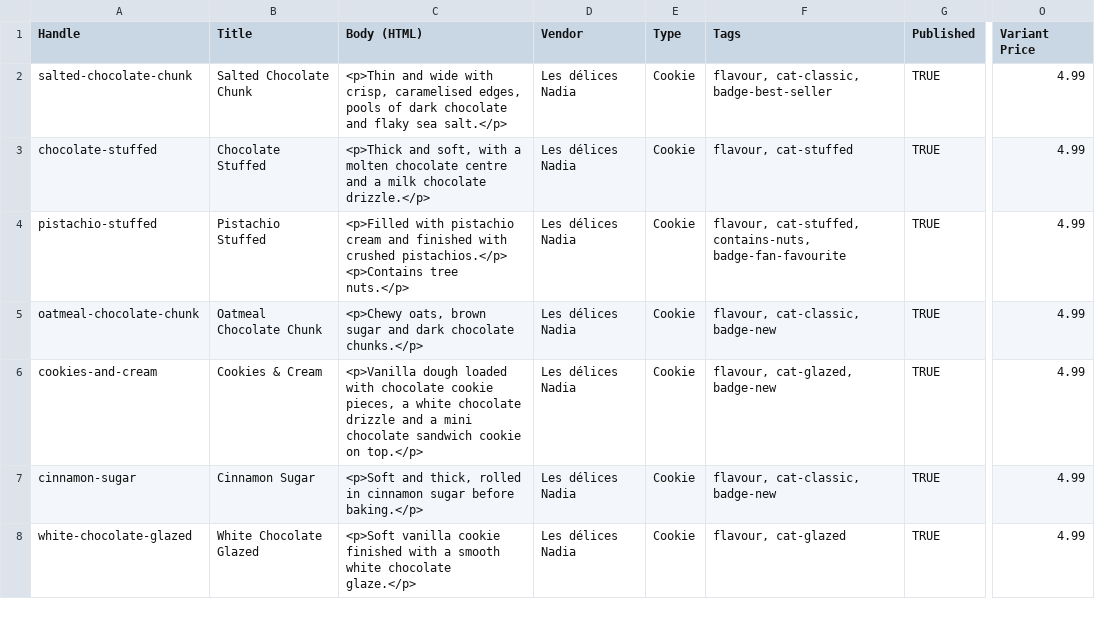
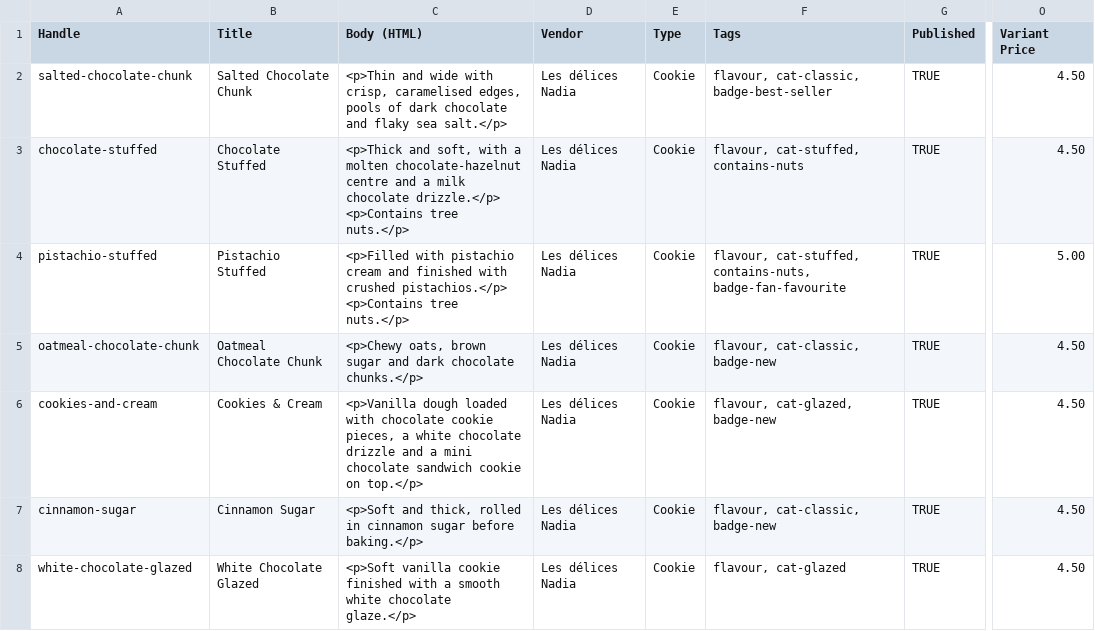
Before and after one commit to piccolo-1/website, a CSV file: shopify-setup/products.csv, drawn as a sheet; only a part is shown, gaps mark what is left out; the diff covers the shown part only; the diff names each change by its address in the sheet, - before the commit and + after, or states it on an @@ line.

```diff
--- a/shopify-setup/products.csv
+++ b/shopify-setup/products.csv
-O2:O3 (Variant Price): 4.99
+O2:O3 (Variant Price): 4.50
-C3 (Body (HTML)): …a molten chocolate centre and a milk chocolate drizzle.</p>
+C3 (Body (HTML)): …a molten chocolate-hazelnut centre and a milk chocolate drizzle.</p> <p>Contains tree nuts.</p>
-F3 (Tags): flavour, cat-stuffed
+F3 (Tags): flavour, cat-stuffed, contains-nuts
-O4 (Variant Price): 4.99
+O4 (Variant Price): 5.00
-O5:O8 (Variant Price): 4.99
+O5:O8 (Variant Price): 4.50
```
Also changed, not shown: 2 added rows and 8 edited cells elsewhere in this file, 31 other files.
